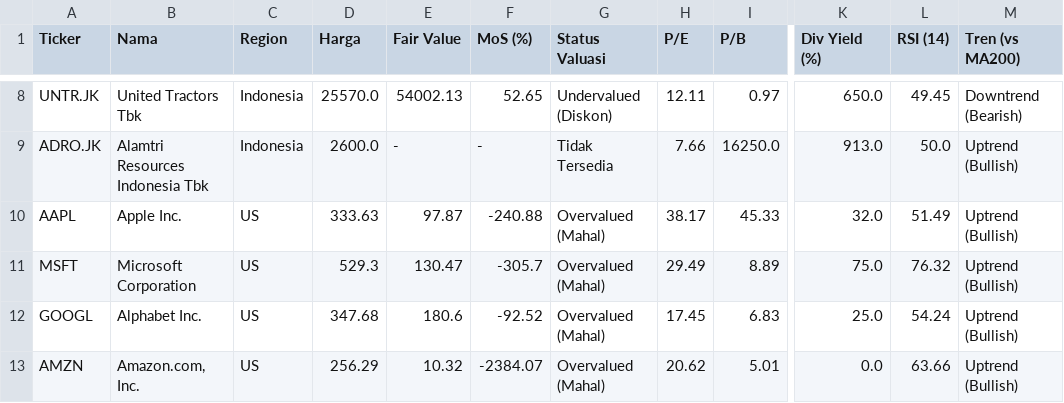
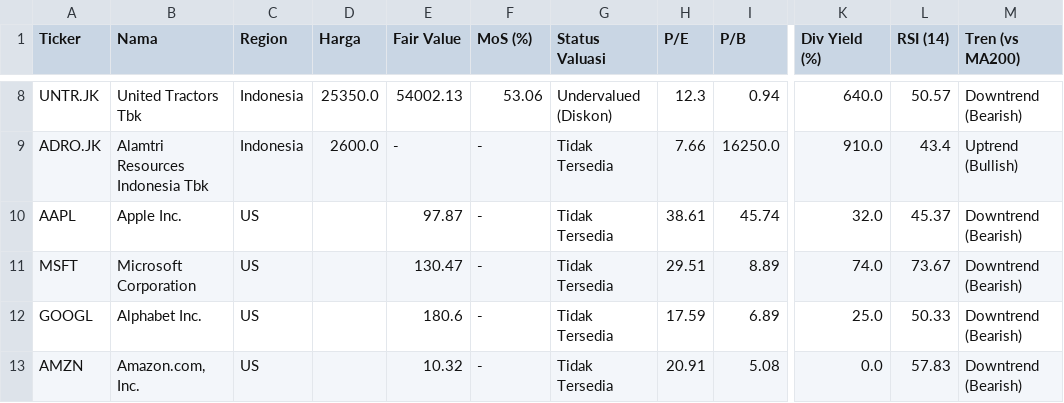
Before and after one commit to astonton/stockquant, a CSV file: screener_data.csv, drawn as a sheet; only a part is shown, gaps mark what is left out; the diff covers the shown part only; the diff names each change by its address in the sheet, - before the commit and + after, or states it on an @@ line.

```diff
--- a/screener_data.csv
+++ b/screener_data.csv
-D8 (Harga): 25570.0
+D8 (Harga): 25350.0
-F8 (MoS (%)): 52.65
+F8 (MoS (%)): 53.06
-H8 (P/E): 12.11
+H8 (P/E): 12.3
-I8 (P/B): 0.97
+I8 (P/B): 0.94
-K8 (Div Yield (%)): 650.0
+K8 (Div Yield (%)): 640.0
-L8 (RSI (14)): 49.45
+L8 (RSI (14)): 50.57
-K9 (Div Yield (%)): 913.0
+K9 (Div Yield (%)): 910.0
-L9 (RSI (14)): 50.0
+L9 (RSI (14)): 43.4
-D10 (Harga): 333.63
+D10 (Harga): (empty)
-F10 (MoS (%)): -240.88
+F10 (MoS (%)): -
-G10:G13 (Status Valuasi): Overvalued (Mahal)
+G10:G13 (Status Valuasi): Tidak Tersedia
-H10 (P/E): 38.17
+H10 (P/E): 38.61
-I10 (P/B): 45.33
+I10 (P/B): 45.74
-L10 (RSI (14)): 51.49
+L10 (RSI (14)): 45.37
-M10:M13 (Tren (vs MA200)): Uptrend (Bullish)
+M10:M13 (Tren (vs MA200)): Downtrend (Bearish)
-D11 (Harga): 529.3
+D11 (Harga): (empty)
-F11 (MoS (%)): -305.7
+F11 (MoS (%)): -
-H11 (P/E): 29.49
+H11 (P/E): 29.51
-K11 (Div Yield (%)): 75.0
+K11 (Div Yield (%)): 74.0
-L11 (RSI (14)): 76.32
+L11 (RSI (14)): 73.67
-D12 (Harga): 347.68
+D12 (Harga): (empty)
-F12 (MoS (%)): -92.52
+F12 (MoS (%)): -
-H12 (P/E): 17.45
+H12 (P/E): 17.59
-I12 (P/B): 6.83
+I12 (P/B): 6.89
-L12 (RSI (14)): 54.24
+L12 (RSI (14)): 50.33
-D13 (Harga): 256.29
+D13 (Harga): (empty)
-F13 (MoS (%)): -2384.07
+F13 (MoS (%)): -
-H13 (P/E): 20.62
+H13 (P/E): 20.91
-I13 (P/B): 5.01
+I13 (P/B): 5.08
-L13 (RSI (14)): 63.66
+L13 (RSI (14)): 57.83
```
Also changed, not shown: 52 edited cells elsewhere in this file.
